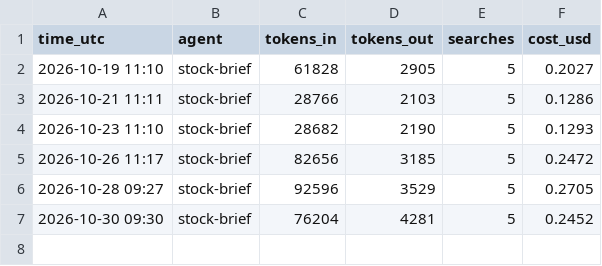
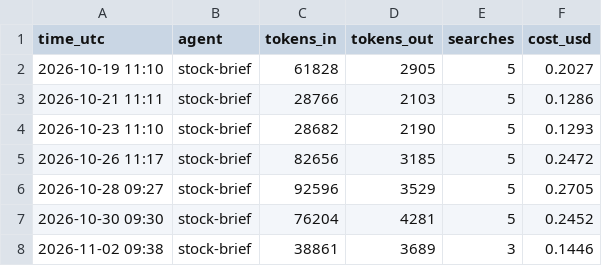
Before and after one commit to jayryd7-gif/ai-trading-agent, a CSV file: reports/costs/stock-brief.csv, drawn as a sheet; the diff names each change by its address in the sheet, - before the commit and + after, or states it on an @@ line.

Commit message:
Add stock brief 2026-11-02

```diff
--- a/reports/costs/stock-brief.csv
+++ b/reports/costs/stock-brief.csv
+row 8: 2026-11-02 09:38 | stock-brief | 38861 | 3689 | 3 | 0.1446
```
Also changed, not shown: 2 other files.
